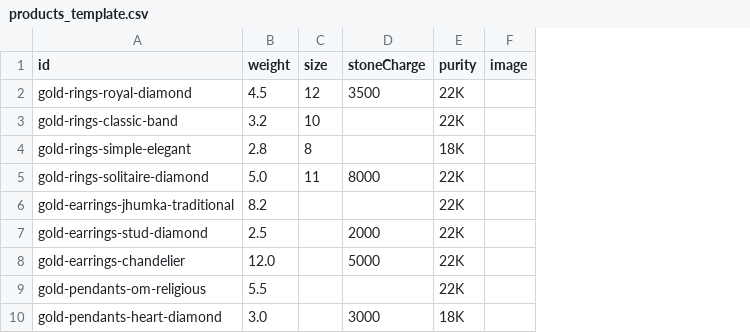
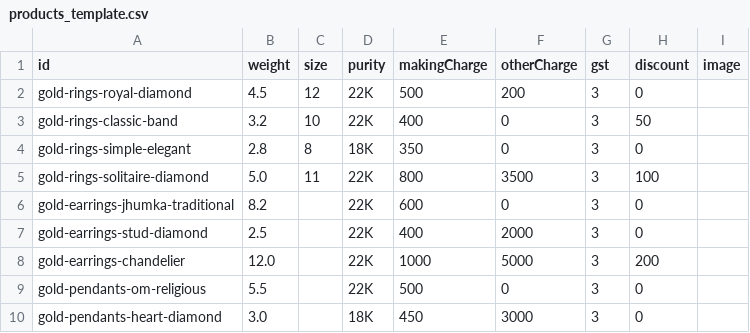
Before and after one commit to bhavesh65321/KP_jewellers, a CSV file: client/templates/products_template.csv, drawn as a sheet; only a part is shown; removed rows and columns are numbered as before the commit, all else as after; the diff names each change by its address in the sheet, - before the commit and + after, or states it on an @@ line.

```diff
--- a/client/templates/products_template.csv
+++ b/client/templates/products_template.csv
-column D (stoneCharge), rows 2-10: 3500 |  |  | 8000 |  | 2000 | 5000 |  | 3000
+column E (makingCharge), rows 2-10: 500 | 400 | 350 | 800 | 600 | 400 | 1000 | 500 | 450
+column F (otherCharge), rows 2-10: 200 | 0 | 0 | 3500 | 0 | 2000 | 5000 | 0 | 3000
+column G (gst), rows 2-10: all 3
+column H (discount), rows 2-10: 0 | 50 | 0 | 100 | 0 | 0 | 200 | 0 | 0
```
Also changed, not shown: client/public/data/products.csv, 17 other files.
